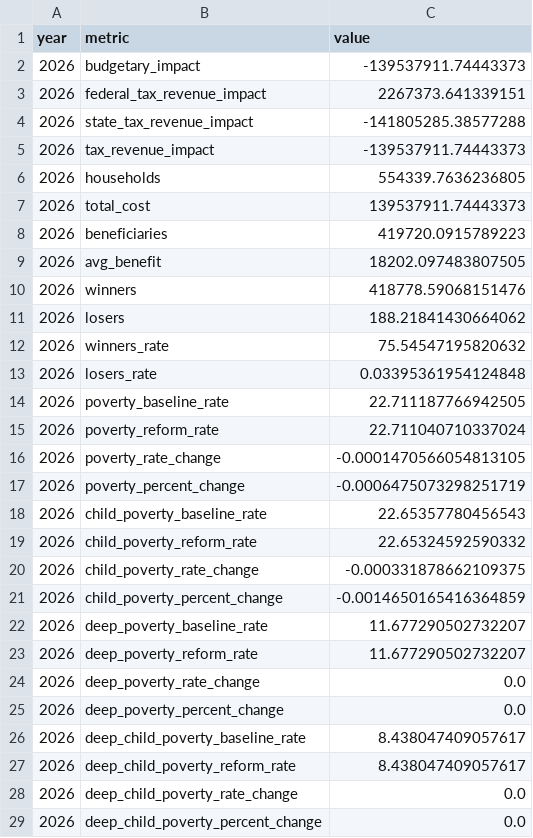
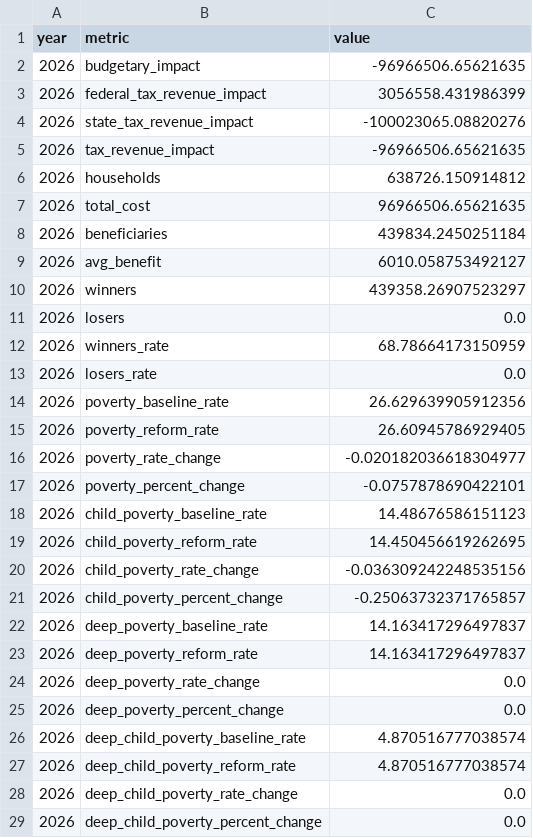
Before and after one commit to PolicyEngine/wv-sb392-tax-cut, a CSV file: frontend/public/data/metrics_revert.csv, drawn as a sheet.

```diff
--- a/frontend/public/data/metrics_revert.csv
+++ b/frontend/public/data/metrics_revert.csv
@@ -1,28 +1,28 @@
 year,metric,value
-2026,budgetary_impact,-139537911.74443373
-2026,federal_tax_revenue_impact,2267373.641339151
-2026,state_tax_revenue_impact,-141805285.38577288
-2026,tax_revenue_impact,-139537911.74443373
-2026,households,554339.7636236805
-2026,total_cost,139537911.74443373
-2026,beneficiaries,419720.0915789223
-2026,avg_benefit,18202.097483807505
-2026,winners,418778.59068151476
-2026,losers,188.21841430664062
-2026,winners_rate,75.54547195820632
-2026,losers_rate,0.03395361954124848
-2026,poverty_baseline_rate,22.711187766942505
-2026,poverty_reform_rate,22.711040710337024
-2026,poverty_rate_change,-0.0001470566054813105
-2026,poverty_percent_change,-0.0006475073298251719
-2026,child_poverty_baseline_rate,22.65357780456543
-2026,child_poverty_reform_rate,22.65324592590332
-2026,child_poverty_rate_change,-0.000331878662109375
-2026,child_poverty_percent_change,-0.0014650165416364859
-2026,deep_poverty_baseline_rate,11.677290502732207
-2026,deep_poverty_reform_rate,11.677290502732207
+2026,budgetary_impact,-96966506.65621635
+2026,federal_tax_revenue_impact,3056558.431986399
+2026,state_tax_revenue_impact,-100023065.08820276
+2026,tax_revenue_impact,-96966506.65621635
+2026,households,638726.150914812
+2026,total_cost,96966506.65621635
+2026,beneficiaries,439834.2450251184
+2026,avg_benefit,6010.058753492127
+2026,winners,439358.26907523297
+2026,losers,0.0
+2026,winners_rate,68.78664173150959
+2026,losers_rate,0.0
+2026,poverty_baseline_rate,26.629639905912356
+2026,poverty_reform_rate,26.60945786929405
+2026,poverty_rate_change,-0.020182036618304977
+2026,poverty_percent_change,-0.0757878690422101
+2026,child_poverty_baseline_rate,14.48676586151123
+2026,child_poverty_reform_rate,14.450456619262695
+2026,child_poverty_rate_change,-0.036309242248535156
+2026,child_poverty_percent_change,-0.25063732371765857
+2026,deep_poverty_baseline_rate,14.163417296497837
+2026,deep_poverty_reform_rate,14.163417296497837
 2026,deep_poverty_rate_change,0.0
 2026,deep_poverty_percent_change,0.0
-2026,deep_child_poverty_baseline_rate,8.438047409057617
-2026,deep_child_poverty_reform_rate,8.438047409057617
+2026,deep_child_poverty_baseline_rate,4.870516777038574
+2026,deep_child_poverty_reform_rate,4.870516777038574
 2026,deep_child_poverty_rate_change,0.0
```
Also changed, not shown: frontend/public/data/congressional_districts_revert.csv, frontend/public/data/distributional_impact_revert.csv, 2 other files.
